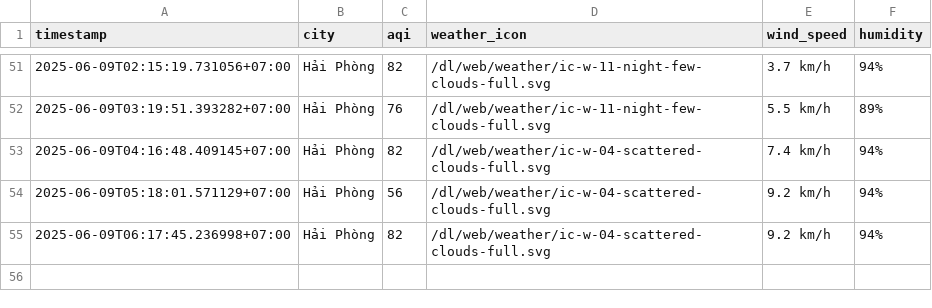
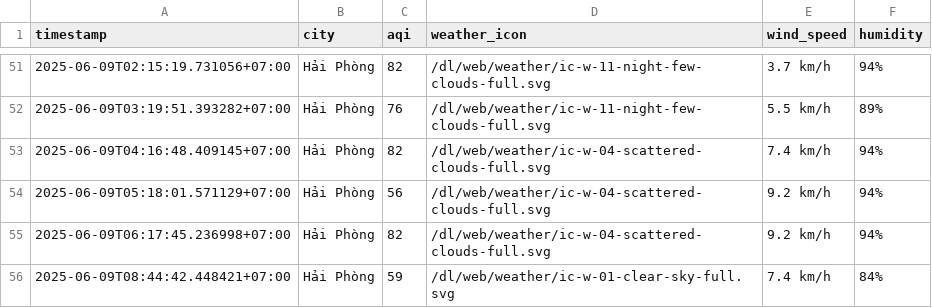
Before and after one commit to Vydtt4947/cuoi_ki, a CSV file: result/hai-phong/aqi_hai-phong_2025_jun.csv, drawn as a sheet; only a part is shown, gaps mark what is left out; the diff names each change by its address in the sheet, - before the commit and + after, or states it on an @@ line.

```diff
--- a/result/hai-phong/aqi_hai-phong_2025_jun.csv
+++ b/result/hai-phong/aqi_hai-phong_2025_jun.csv
+row 56: 2025-06-09T08:44:42.448421+07:00 | Hải Phòng | 59 | /dl/web/weather/ic-w-01-clear-sky-full.svg | 7.4 km/h | 84%
```
Also changed, not shown: result/can-tho/aqi_can-tho_2025_jun.csv, result/da-nang/aqi_da-nang_2025_jun.csv, 5 other files.
